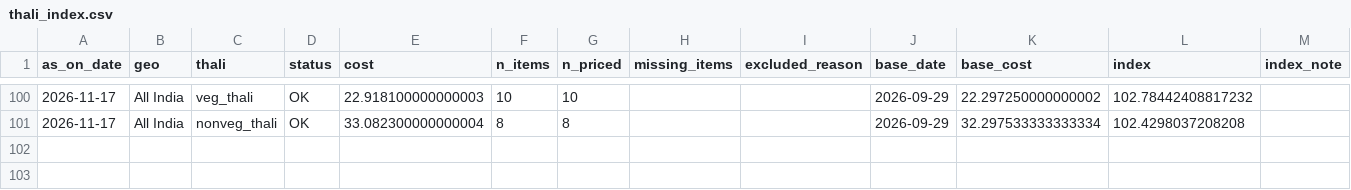
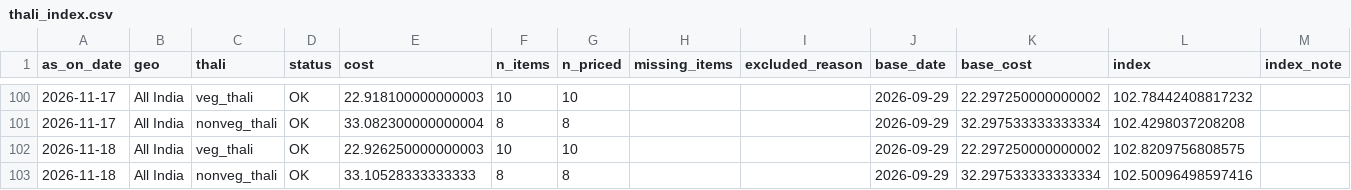
Before and after one commit to shreyasinha1502/thali-flation-index, a CSV file: data/processed/index/thali_index.csv, drawn as a sheet; only a part is shown, gaps mark what is left out; the diff names each change by its address in the sheet, - before the commit and + after, or states it on an @@ line.

```diff
--- a/data/processed/index/thali_index.csv
+++ b/data/processed/index/thali_index.csv
+row 102: 2026-11-18 | All India | veg_thali | OK | 22.926250000000003 | 10 | 10 |  |  | 2026-09-29 | 22.297250000000002 | 102.8209756808575
+row 103: 2026-11-18 | All India | nonveg_thali | OK | 33.10528333333333 | 8 | 8 |  |  | 2026-09-29 | 32.297533333333334 | 102.50096498597416
```
Also changed, not shown: data/processed/index/components.csv, data/processed/index/dq_panel.csv, 5 other files.
